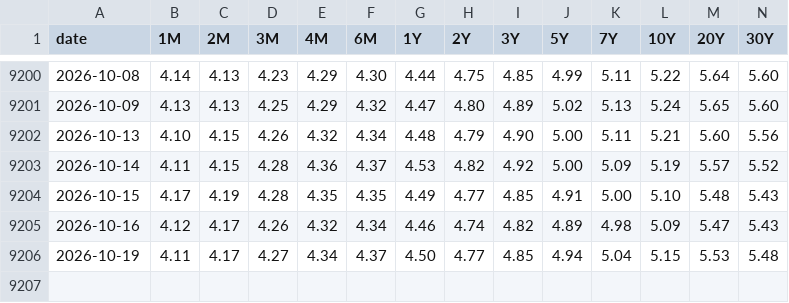
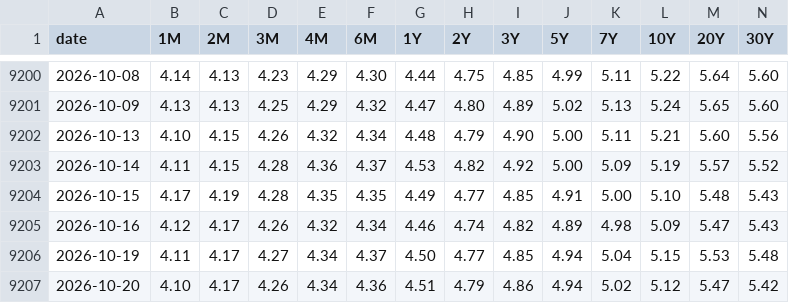
Before and after one commit to fujiapple852/yield, a CSV file: data/us_treasury_yield_curve_history.csv, drawn as a sheet; only a part is shown, gaps mark what is left out; the diff names each change by its address in the sheet, - before the commit and + after, or states it on an @@ line.

```diff
--- a/data/us_treasury_yield_curve_history.csv
+++ b/data/us_treasury_yield_curve_history.csv
+row 9207: 2026-10-20 | 4.10 | 4.17 | 4.26 | 4.34 | 4.36 | 4.51 | 4.79 | 4.86 | 4.94 | 5.02 | 5.12 | 5.47 | 5.42
```
